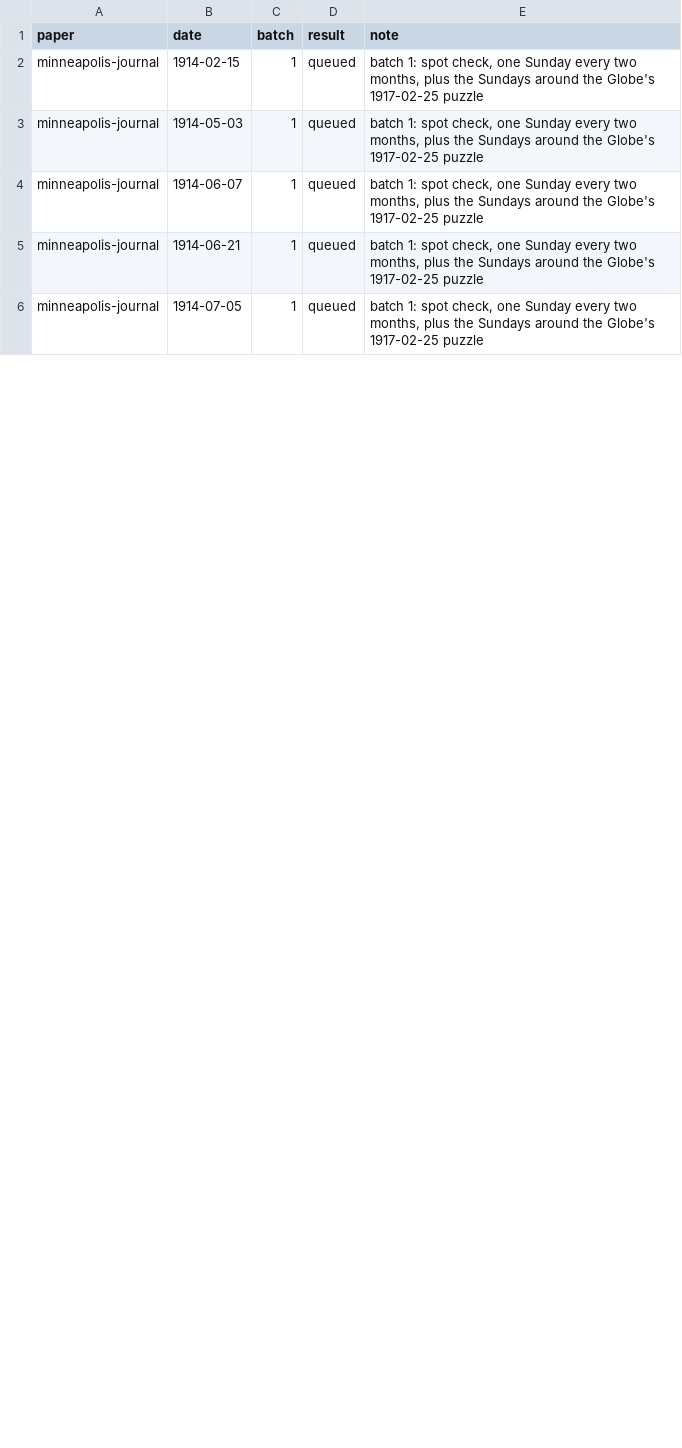
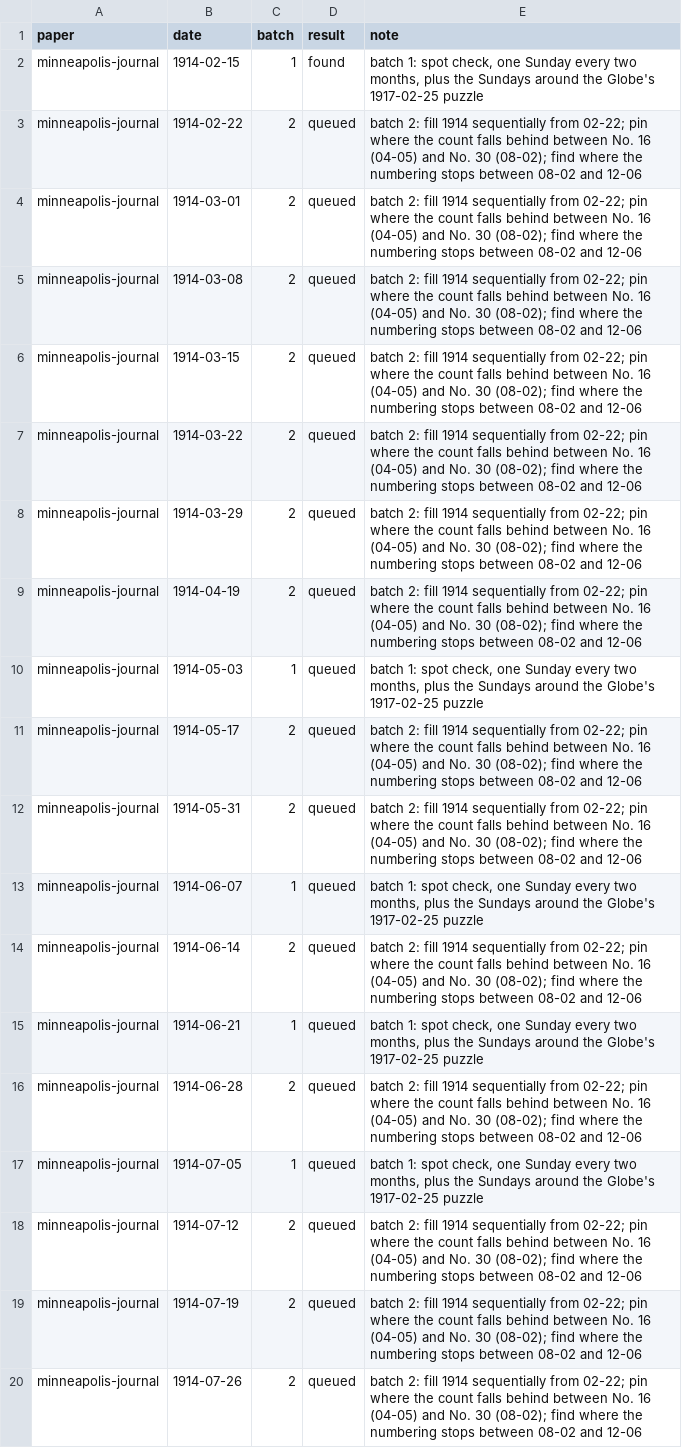
Before and after one commit to EveryPuzzleProject/newyorkworld, a TSV file: searches.tsv, drawn as a sheet; only a part is shown; the diff covers the shown part only.

```diff
--- a/searches.tsv
+++ b/searches.tsv
@@ -1,6 +1,20 @@
 paper	date	batch	result	note
-minneapolis-journal	1914-02-15	1	queued	batch 1: spot check, one Sunday every two months, plus the Sundays around the Globe's 1917-02-25 puzzle
+minneapolis-journal	1914-02-15	1	found	batch 1: spot check, one Sunday every two months, plus the Sundays around the Globe's 1917-02-25 puzzle
+minneapolis-journal	1914-02-22	2	queued	batch 2: fill 1914 sequentially from 02-22; pin where the count falls behind between No. 16 (04-05) and No. 30 (08-02); find where the numbering stops between 08-02 and 12-06
+minneapolis-journal	1914-03-01	2	queued	batch 2: fill 1914 sequentially from 02-22; pin where the count falls behind between No. 16 (04-05) and No. 30 (08-02); find where the numbering stops between 08-02 and 12-06
+minneapolis-journal	1914-03-08	2	queued	batch 2: fill 1914 sequentially from 02-22; pin where the count falls behind between No. 16 (04-05) and No. 30 (08-02); find where the numbering stops between 08-02 and 12-06
+minneapolis-journal	1914-03-15	2	queued	batch 2: fill 1914 sequentially from 02-22; pin where the count falls behind between No. 16 (04-05) and No. 30 (08-02); find where the numbering stops between 08-02 and 12-06
+minneapolis-journal	1914-03-22	2	queued	batch 2: fill 1914 sequentially from 02-22; pin where the count falls behind between No. 16 (04-05) and No. 30 (08-02); find where the numbering stops between 08-02 and 12-06
+minneapolis-journal	1914-03-29	2	queued	batch 2: fill 1914 sequentially from 02-22; pin where the count falls behind between No. 16 (04-05) and No. 30 (08-02); find where the numbering stops between 08-02 and 12-06
+minneapolis-journal	1914-04-19	2	queued	batch 2: fill 1914 sequentially from 02-22; pin where the count falls behind between No. 16 (04-05) and No. 30 (08-02); find where the numbering stops between 08-02 and 12-06
 minneapolis-journal	1914-05-03	1	queued	batch 1: spot check, one Sunday every two months, plus the Sundays around the Globe's 1917-02-25 puzzle
+minneapolis-journal	1914-05-17	2	queued	batch 2: fill 1914 sequentially from 02-22; pin where the count falls behind between No. 16 (04-05) and No. 30 (08-02); find where the numbering stops between 08-02 and 12-06
+minneapolis-journal	1914-05-31	2	queued	batch 2: fill 1914 sequentially from 02-22; pin where the count falls behind between No. 16 (04-05) and No. 30 (08-02); find where the numbering stops between 08-02 and 12-06
 minneapolis-journal	1914-06-07	1	queued	batch 1: spot check, one Sunday every two months, plus the Sundays around the Globe's 1917-02-25 puzzle
+minneapolis-journal	1914-06-14	2	queued	batch 2: fill 1914 sequentially from 02-22; pin where the count falls behind between No. 16 (04-05) and No. 30 (08-02); find where the numbering stops between 08-02 and 12-06
 minneapolis-journal	1914-06-21	1	queued	batch 1: spot check, one Sunday every two months, plus the Sundays around the Globe's 1917-02-25 puzzle
+minneapolis-journal	1914-06-28	2	queued	batch 2: fill 1914 sequentially from 02-22; pin where the count falls behind between No. 16 (04-05) and No. 30 (08-02); find where the numbering stops between 08-02 and 12-06
 minneapolis-journal	1914-07-05	1	queued	batch 1: spot check, one Sunday every two months, plus the Sundays around the Globe's 1917-02-25 puzzle
+minneapolis-journal	1914-07-12	2	queued	batch 2: fill 1914 sequentially from 02-22; pin where the count falls behind between No. 16 (04-05) and No. 30 (08-02); find where the numbering stops between 08-02 and 12-06
+minneapolis-journal	1914-07-19	2	queued	batch 2: fill 1914 sequentially from 02-22; pin where the count falls behind between No. 16 (04-05) and No. 30 (08-02); find where the numbering stops between 08-02 and 12-06
+minneapolis-journal	1914-07-26	2	queued	batch 2: fill 1914 sequentially from 02-22; pin where the count falls behind between No. 16 (04-05) and No. 30 (08-02); find where the numbering stops between 08-02 and 12-06
```
Also changed, not shown: 8 added rows and 8 edited cells elsewhere in this file, status.tsv, 2 other files.
